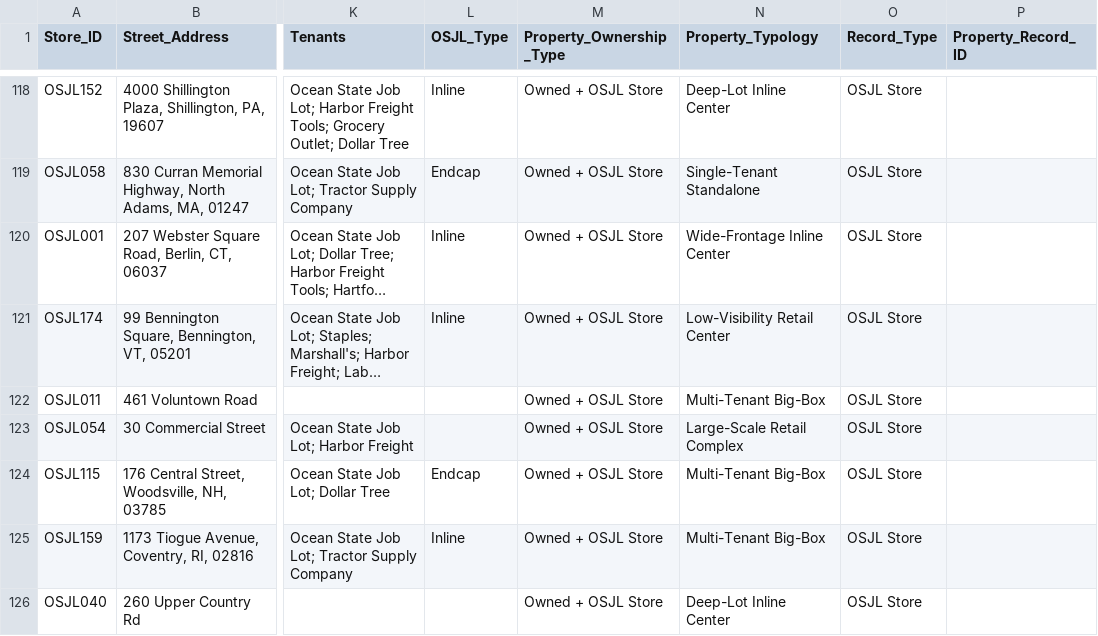
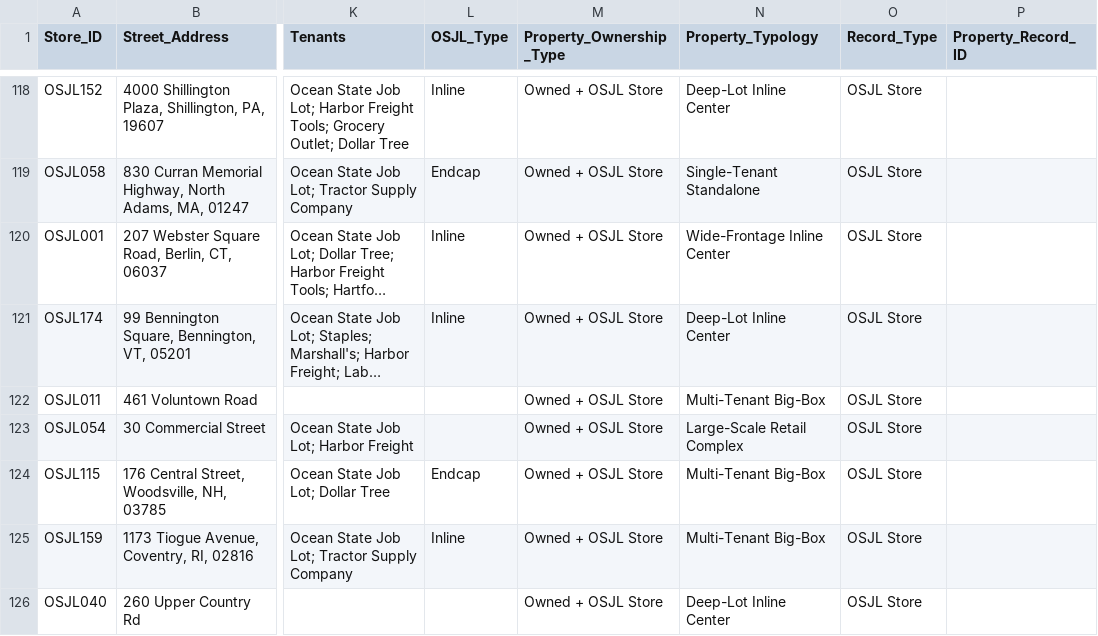
Before and after one commit to WenshanLuo33/osjl-property-atlas, a CSV file: DATA/OSJL_183_Stores.csv, drawn as a sheet; only a part is shown, gaps mark what is left out; long unchanged cells end in …; the diff names each change by its address in the sheet, - before the commit and + after, or states it on an @@ line.

```diff
--- a/DATA/OSJL_183_Stores.csv
+++ b/DATA/OSJL_183_Stores.csv
-N121 (Property_Typology): Low-Visibility Retail Center
+N121 (Property_Typology): Deep-Lot Inline Center
```
Also changed, not shown: 1 other file.
